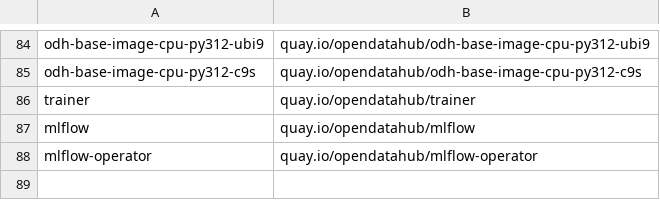
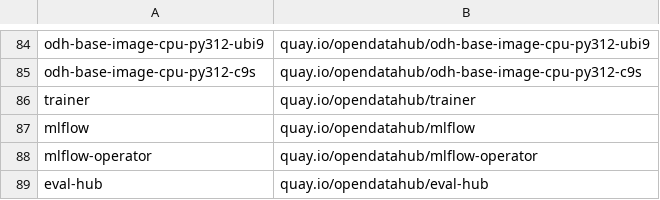
Before and after one commit to AjayJagan/odh-konflux-central, a CSV file: pipelines/components_quay_repos.csv, drawn as a sheet; only a part is shown, gaps mark what is left out; the diff names each change by its address in the sheet, - before the commit and + after, or states it on an @@ line.

Commit message:
New onboard eval-hub

```diff
--- a/pipelines/components_quay_repos.csv
+++ b/pipelines/components_quay_repos.csv
+row 89: eval-hub | quay.io/opendatahub/eval-hub
```
Also changed, not shown: 2 other files.
